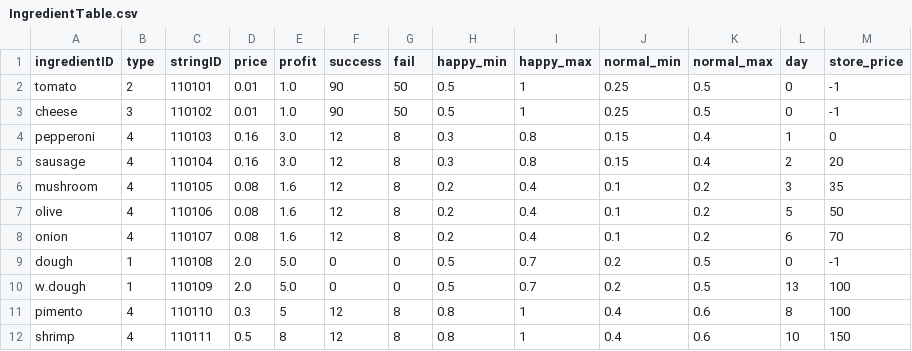
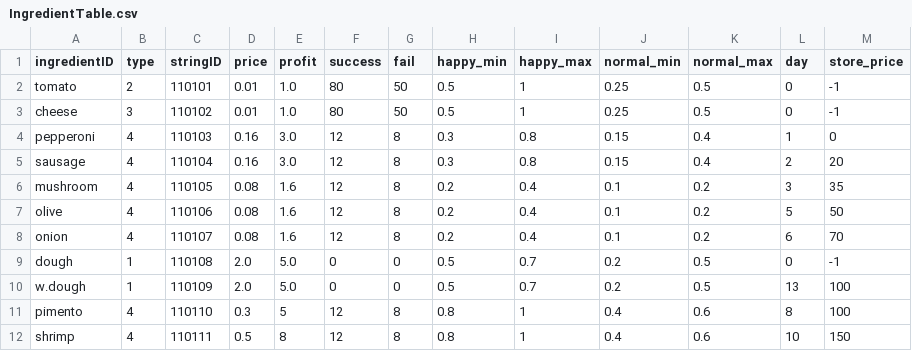
Before and after one commit to Lofan9214/KI_TeamProject_GreatPizza, a CSV file: Assets/Resources/Tables/IngredientTable.csv, drawn as a sheet.

```diff
--- a/Assets/Resources/Tables/IngredientTable.csv
+++ b/Assets/Resources/Tables/IngredientTable.csv
@@ -1,4 +1,4 @@
 ingredientID,type,stringID,price,profit,success,fail,happy_min,happy_max,normal_min,normal_max,day,store_price
-tomato,2,110101,0.01,1.0,90,50,0.5,1,0.25,0.5,0,-1
-cheese,3,110102,0.01,1.0,90,50,0.5,1,0.25,0.5,0,-1
+tomato,2,110101,0.01,1.0,80,50,0.5,1,0.25,0.5,0,-1
+cheese,3,110102,0.01,1.0,80,50,0.5,1,0.25,0.5,0,-1
 pepperoni,4,110103,0.16,3.0,12,8,0.3,0.8,0.15,0.4,1,0
```
Also changed, not shown: Assets/Resources/Tables/StringTableKr.csv, Assets/Resources/Tables/TalkTable.csv, 19 other files.
